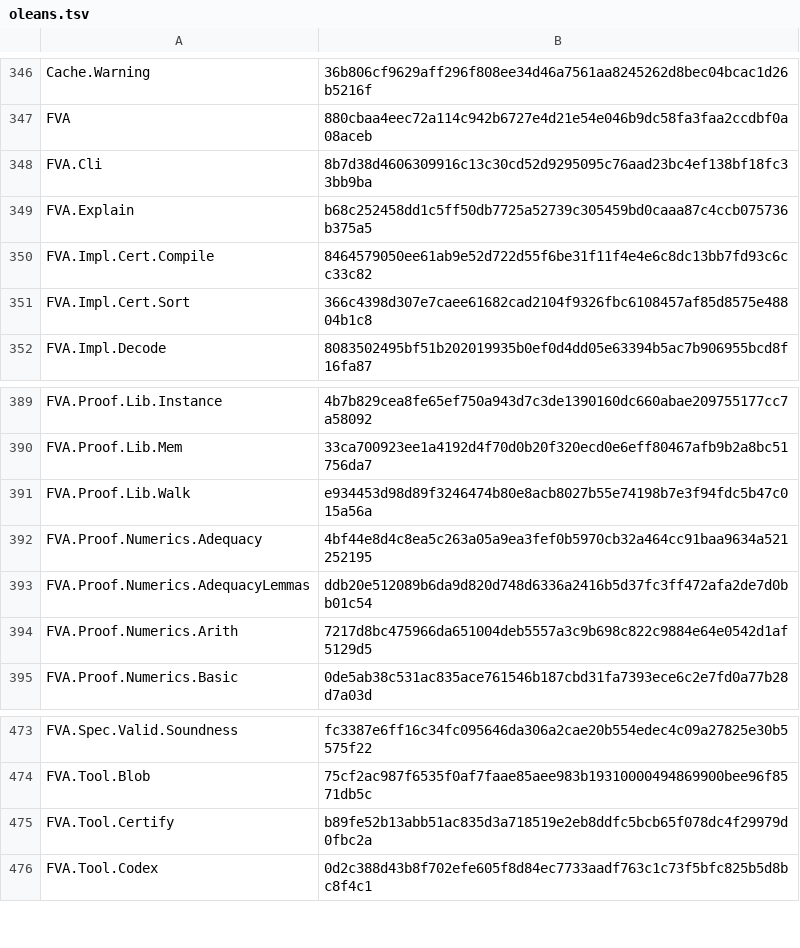
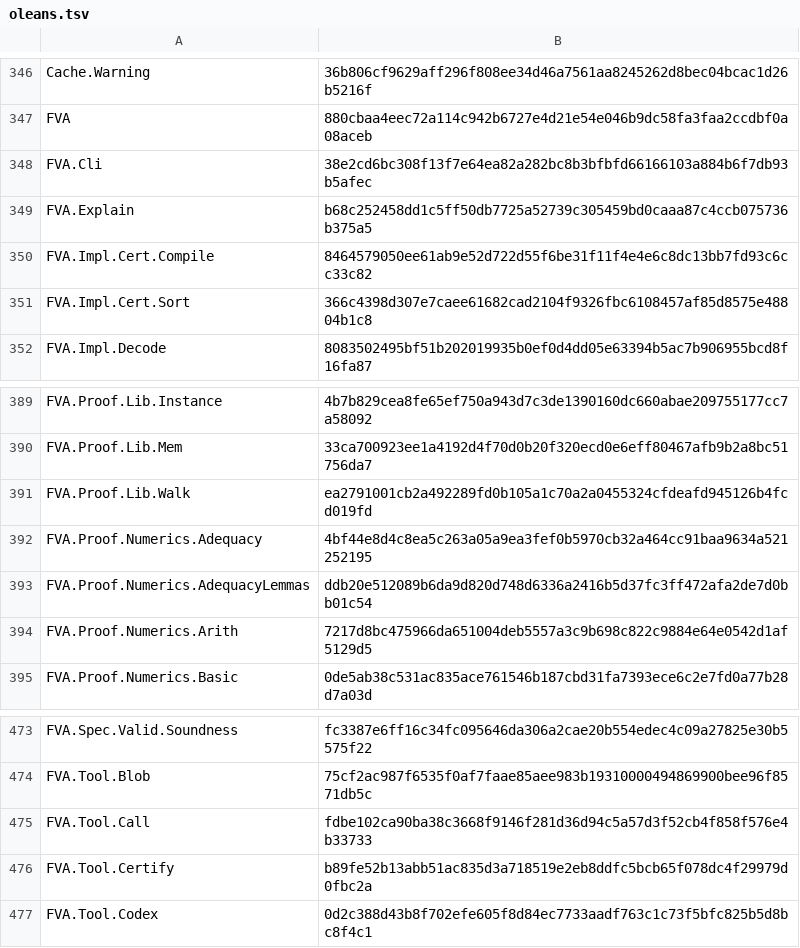
Before and after one commit to veriformatics/fva, a TSV file: trust/oleans.tsv, drawn as a sheet; only a part is shown, gaps mark what is left out.

Commit message:
D55 concrete calls: agents read FVA internals and wasm_step1 failed on T7's iround body (f64.add + trunc_sat in frame/label) in 5/5 runs → fva call writes the claim + kernel proof of one call's result (no hand-written proof); wasm_step1 evaluates the step its rewriting leaves open on a configuration without variables and names the blocking instruction otherwise
- fva call <Lifted.lean> <export> <type>:<value>… --spec F --proof F [--name --ns --max-steps
  --force]: checks the lifted file = fva lift's output for its source bytes, runs the verified
  reference stepper (runDet's order) on the fresh allocated instance, writes Returns <ns>.module
  … + a proof by instantiable_alloc/instance_alloc + must_returned_of_runDet_get (fuel = steps
  + 1, rechecked against runDet). Unsupported module shapes (imports, globals, elem/data
  segments, start) → rc 2 naming the first; a trap or a long call → rc 1.
- Subject GlmCall = fva call's output for T7's input (iround(0x3fdfffffffffffff) = 1, 6 steps):
  fva trust PASS (8-line surface, 91 s default); test-subjects regenerates it and cmp's both
  files (planted: an edited committed spec fails the check).
- wasm_step1: simp first; a closed configuration (no fvars/mvars) that simp leaves uncomputed
  is stepped by whnf (all transparency), both equations by Eq.refl checked by the kernel, the
  successor's uniqueness by isDefEq first; with variables the error names the instruction
  (nextInstr: first non-value inside the innermost label/frame). T7's call by wasm_run [] in
  ~2 s; Toy sum_to(200) closed by wasm_run [] in ~4 s wall. GlmCall.Step pins both; seen red on
  1a734d0's Walk.lean (wasm_run stops at the first float step; the message lacks the
  instruction). Every test-subjects proof root + Lz4C.Proof rebuilt --wfail with the new tactic
  (2,431 jobs, 8 min).
- Row stays open: owes the 5-run T7 rerun (bench batch).

- On main: lake --wfail build, test, lint rc 0; test-subjects rc 0 (8 subjects × default + paranoid incl. GlmCall 120/208 s, 21 proof roots, regeneration cmp, 5 negatives; 69 min under load).

```diff
--- a/trust/oleans.tsv
+++ b/trust/oleans.tsv
@@ -347,3 +347,3 @@ Cache.Warning	36b806cf9629aff296f808ee34d46a7561aa8245262d8bec04bcac1d26b5216f
 FVA	880cbaa4eec72a114c942b6727e4d21e54e046b9dc58fa3faa2ccdbf0a08aceb
-FVA.Cli	8b7d38d4606309916c13c30cd52d9295095c76aad23bc4ef138bf18fc33bb9ba
+FVA.Cli	38e2cd6bc308f13f7e64ea82a282bc8b3bfbfd66166103a884b6f7db93b5afec
 FVA.Explain	b68c252458dd1c5ff50db7725a52739c305459bd0caaa87c4ccb075736b375a5
@@ -390,3 +390,3 @@ FVA.Proof.Lib.Instance	4b7b829cea8fe65ef750a943d7c3de1390160dc660abae209755177cc
 FVA.Proof.Lib.Mem	33ca700923ee1a4192d4f70d0b20f320ecd0e6eff80467afb9b2a8bc51756da7
-FVA.Proof.Lib.Walk	e934453d98d89f3246474b80e8acb8027b55e74198b7e3f94fdc5b47c015a56a
+FVA.Proof.Lib.Walk	ea2791001cb2a492289fd0b105a1c70a2a0455324cfdeafd945126b4fcd019fd
 FVA.Proof.Numerics.Adequacy	4bf44e8d4c8ea5c263a05a9ea3fef0b5970cb32a464cc91baa9634a521252195
@@ -474,2 +474,3 @@ FVA.Spec.Valid.Soundness	fc3387e6ff16c34fc095646da306a2cae20b554edec4c09a27825e3
 FVA.Tool.Blob	75cf2ac987f6535f0af7faae85aee983b19310000494869900bee96f8571db5c
+FVA.Tool.Call	fdbe102ca90ba38c3668f9146f281d36d94c5a57d3f52cb4f858f576e4b33733
 FVA.Tool.Certify	b89fe52b13abb51ac835d3a718519e2eb8ddfc5bcb65f078dc4f29979d0fbc2a
```
Also changed, not shown: 14 other files.
